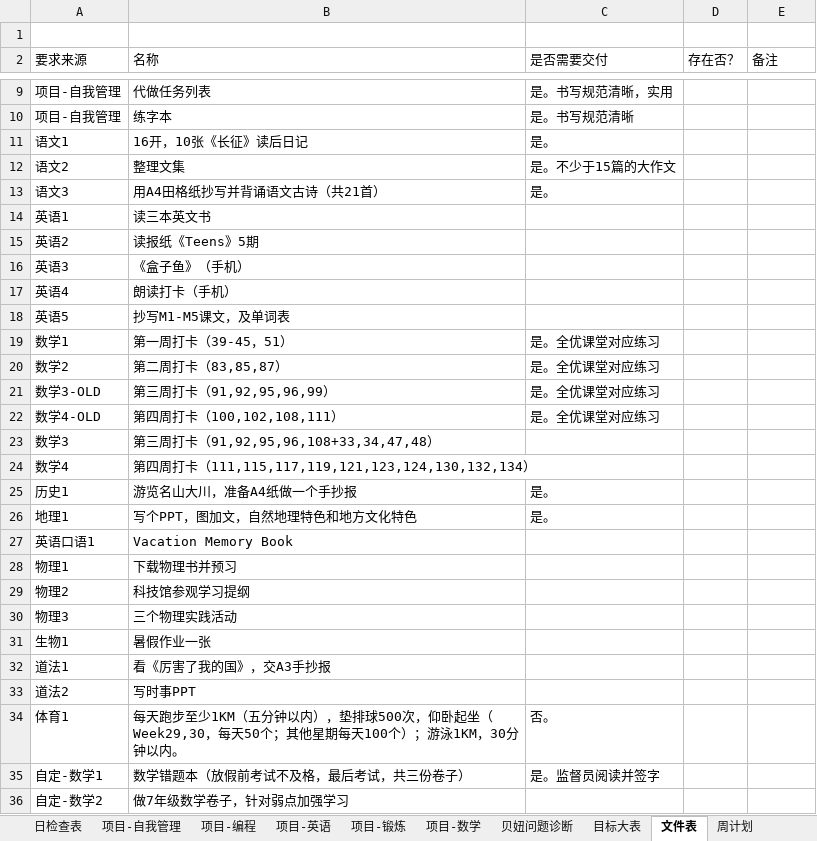
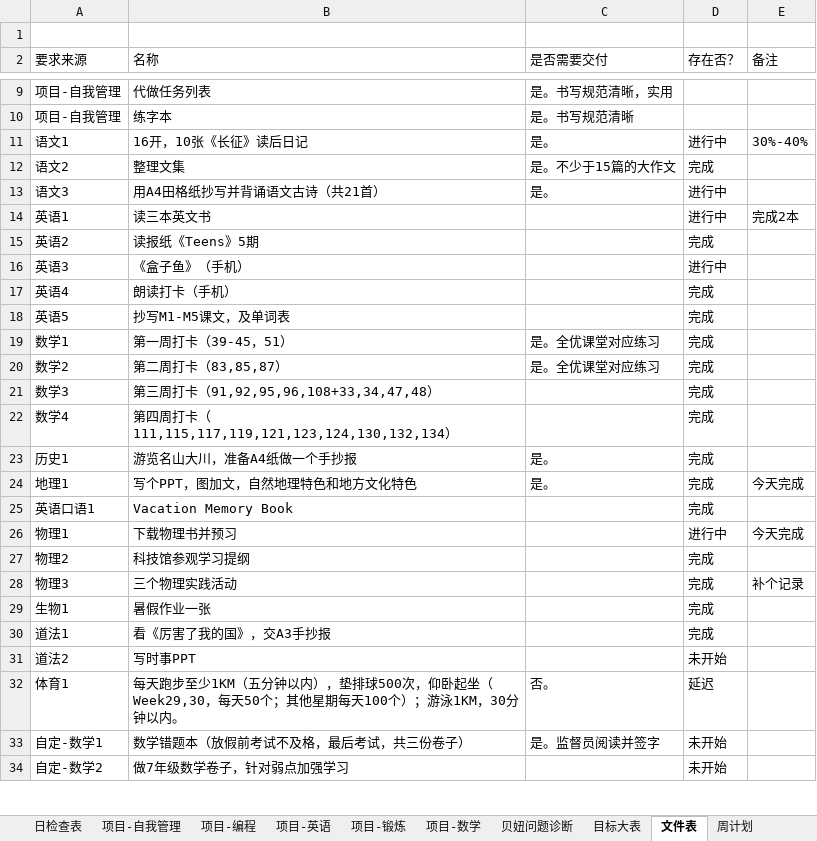
Before and after one commit to MrGangMa/ExcelProjects, an Excel workbook: 暑假计划.xlsx, sheet 文件表, drawn as a sheet; only a part is shown, gaps mark what is left out; values as stored, in another font and other column widths than the file's, no cell formats; charts and pictures not drawn; removed rows and columns are numbered as before the commit, all else as after; the diff covers the shown part only; the diff names each change by its address in the sheet, - before the commit and + after, or states it on an @@ line.

```diff
--- a/暑假计划.xlsx (sheet 文件表)
+++ b/暑假计划.xlsx (sheet 文件表)
-D11 (存在否？): (empty)
+D11 (存在否？): 进行中
-E11 (备注): (empty)
+E11 (备注): 30%-40%
-D12 (存在否？): (empty)
+D12 (存在否？): 完成
-D13:D14 (存在否？): (empty)
+D13:D14 (存在否？): 进行中
-E14 (备注): (empty)
+E14 (备注): 完成2本
-D15 (存在否？): (empty)
+D15 (存在否？): 完成
-D16 (存在否？): (empty)
+D16 (存在否？): 进行中
-D17:D20 (存在否？): (empty)
+D17:D20 (存在否？): 完成
-row 21: 数学3-OLD | 第三周打卡（91,92,95,96,99） | 是。全优课堂对应练习
-row 22: 数学4-OLD | 第四周打卡（100,102,108,111） | 是。全优课堂对应练习
-D21:D25 (存在否？): (empty)
+D21:D25 (存在否？): 完成
-E24 (备注): (empty)
+E24 (备注): 今天完成
-D26 (存在否？): (empty)
+D26 (存在否？): 进行中
-E26 (备注): (empty)
+E26 (备注): 今天完成
-D27:D30 (存在否？): (empty)
+D27:D30 (存在否？): 完成
-E28 (备注): (empty)
+E28 (备注): 补个记录
-D31 (存在否？): (empty)
+D31 (存在否？): 未开始
-D32 (存在否？): (empty)
+D32 (存在否？): 延迟
-D33:D34 (存在否？): (empty)
+D33:D34 (存在否？): 未开始
```
Also changed, not shown: 2 edited cells elsewhere in this sheet, sheet 周计划, cell formats, charts or pictures, 数学计算游戏-曈曈.xlsm.
